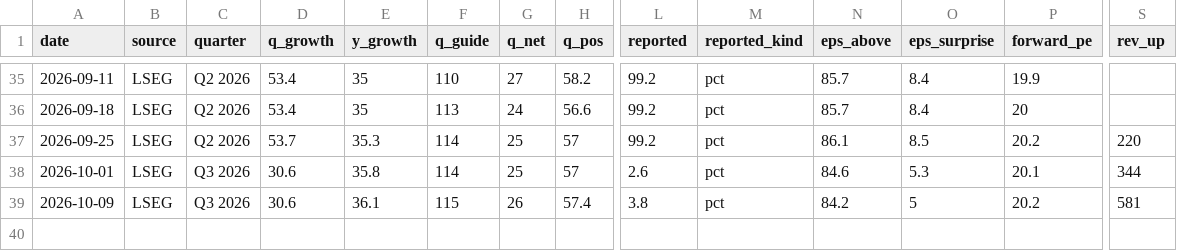
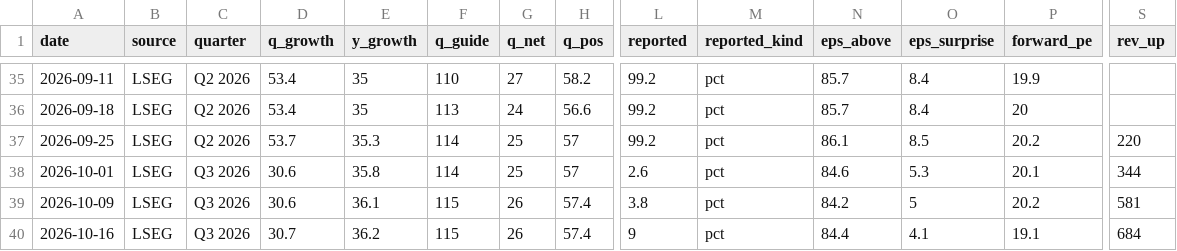
Before and after one commit to cool1990/Invest_Dashboard_V2, a CSV file: data/raw/us/earnings_insight.csv, drawn as a sheet; only a part is shown, gaps mark what is left out; rows hold the shown columns only; the diff names each change by its address in the sheet, - before the commit and + after, or states it on an @@ line.

Commit message:
data: 盈利周报 2026-10-16（Hermes LSEG Earning insight）

```diff
--- a/data/raw/us/earnings_insight.csv
+++ b/data/raw/us/earnings_insight.csv
+row 40: 2026-10-16 | LSEG | Q3 2026 | 30.7 | 36.2 | 115 | 26 | 57.4 | 9 | pct | 84.4 | 4.1 | 19.1 | 684
```
Also changed, not shown: 2 other files.
